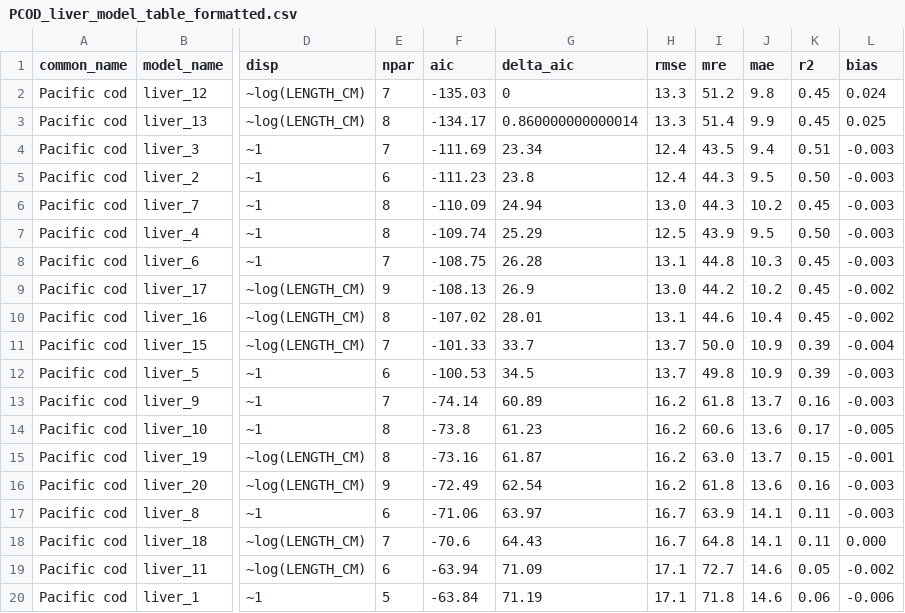
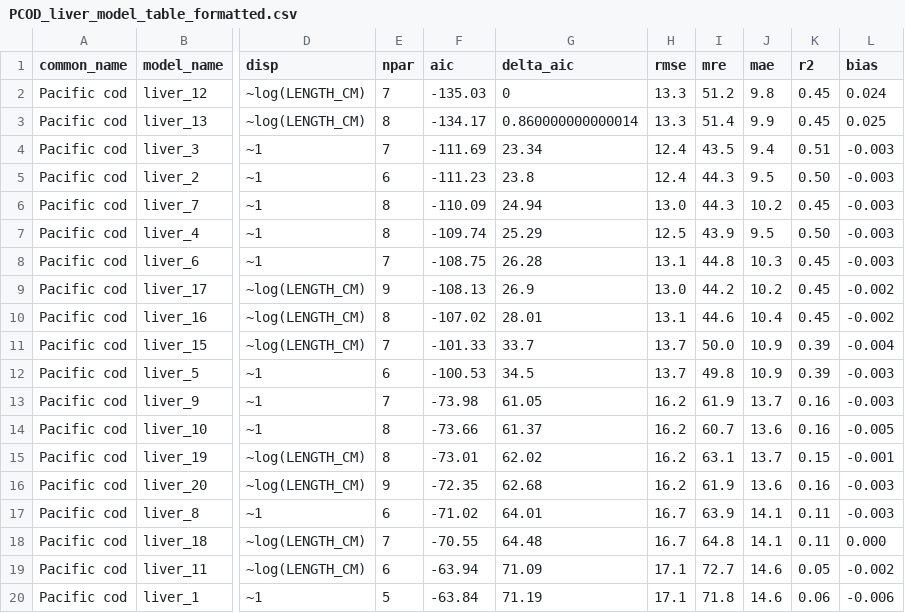
Before and after one commit to sean-rohan-NOAA/fatmeter, a CSV file: plots/PCOD_liver_model_table_formatted.csv, drawn as a sheet; only a part is shown, gaps mark what is left out; the diff names each change by its address in the sheet, - before the commit and + after, or states it on an @@ line.

```diff
--- a/plots/PCOD_liver_model_table_formatted.csv
+++ b/plots/PCOD_liver_model_table_formatted.csv
-F13 (aic): -74.14
+F13 (aic): -73.98
-G13 (delta_aic): 60.89
+G13 (delta_aic): 61.05
-I13 (mre): 61.8
+I13 (mre): 61.9
-F14 (aic): -73.8
+F14 (aic): -73.66
-G14 (delta_aic): 61.23
+G14 (delta_aic): 61.37
-I14 (mre): 60.6
+I14 (mre): 60.7
-K14 (r2): 0.17
+K14 (r2): 0.16
-F15 (aic): -73.16
+F15 (aic): -73.01
-G15 (delta_aic): 61.87
+G15 (delta_aic): 62.02
-I15 (mre): 63.0
+I15 (mre): 63.1
-F16 (aic): -72.49
+F16 (aic): -72.35
-G16 (delta_aic): 62.54
+G16 (delta_aic): 62.68
-I16 (mre): 61.8
+I16 (mre): 61.9
-F17 (aic): -71.06
+F17 (aic): -71.02
-G17 (delta_aic): 63.97
+G17 (delta_aic): 64.01
-F18 (aic): -70.6
+F18 (aic): -70.55
-G18 (delta_aic): 64.43
+G18 (delta_aic): 64.48
```
Also changed, not shown: plots/PCOD_liver_model_table.csv, plots/PCOD_muscle_model_table.csv, 36 other files.
